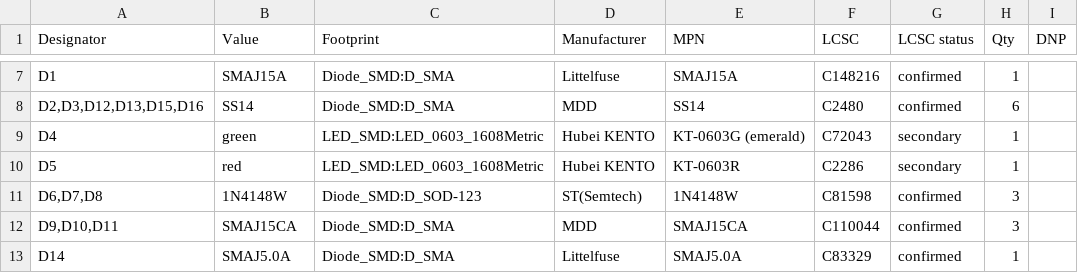
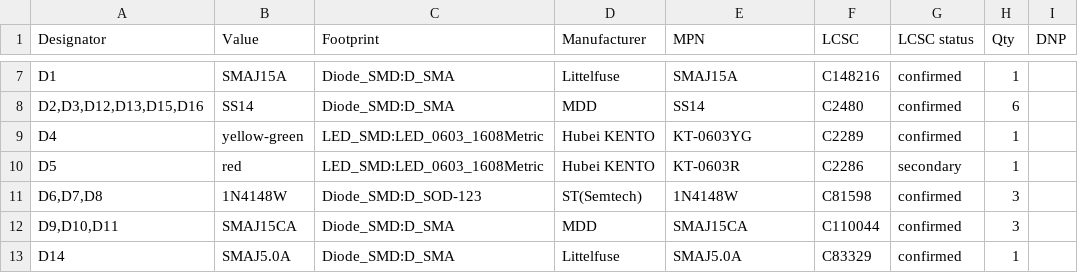
Before and after one commit to imsandli/esp32-access-bridge, a CSV file: hardware/manufacturing/bom/accessbridge-bom-full.csv, drawn as a sheet; only a part is shown, gaps mark what is left out.

```diff
--- a/hardware/manufacturing/bom/accessbridge-bom-full.csv
+++ b/hardware/manufacturing/bom/accessbridge-bom-full.csv
@@ -8,3 +8,3 @@
 "D2,D3,D12,D13,D15,D16","SS14","Diode_SMD:D_SMA","MDD","SS14","C2480","confirmed","6",""
-"D4","green","LED_SMD:LED_0603_1608Metric","Hubei KENTO","KT-0603G (emerald)","C72043","secondary","1",""
+"D4","yellow-green","LED_SMD:LED_0603_1608Metric","Hubei KENTO","KT-0603YG","C2289","confirmed","1",""
 "D5","red","LED_SMD:LED_0603_1608Metric","Hubei KENTO","KT-0603R","C2286","secondary","1",""
```
Also changed, not shown: hardware/manufacturing/bom/accessbridge-jlcpcb-bom.csv, 25 other files.
